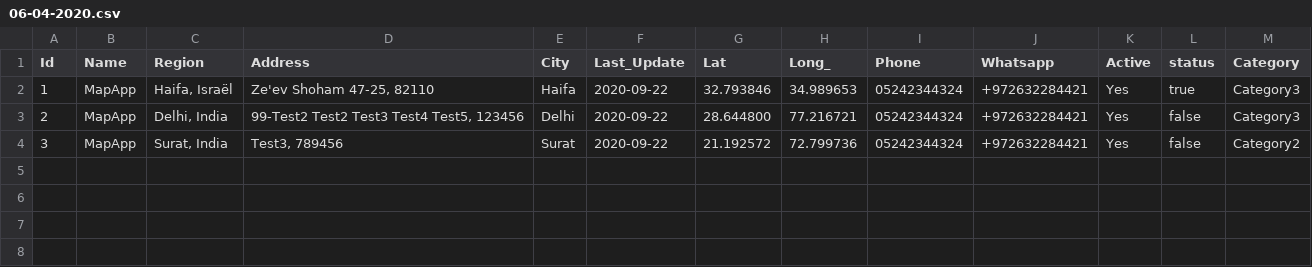
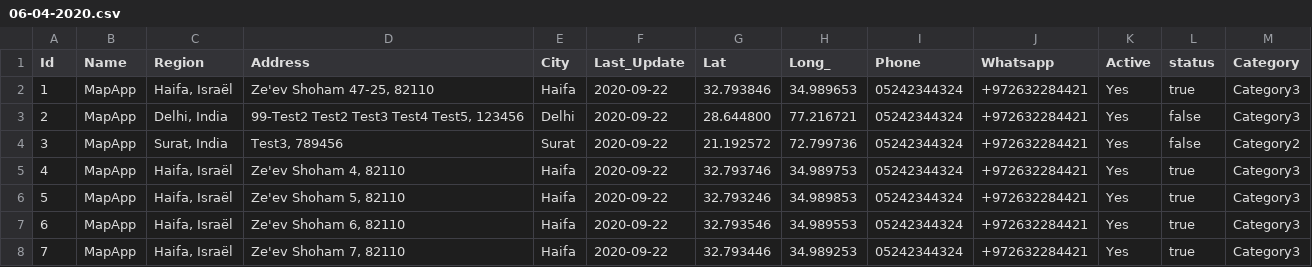
Before and after one commit to khushalikorat98/test, a CSV file: 06-04-2020.csv, drawn as a sheet.

Commit message:
Update 06-04-2020.csv

```diff
--- a/06-04-2020.csv
+++ b/06-04-2020.csv
@@ -4 +4,5 @@ Id,Name,Region,Address,City,Last_Update,Lat,Long_,Phone,Whatsapp,Active,status,C
 3,MapApp,"Surat, India","Test3, 789456",Surat,2020-09-22,21.192572,72.799736,"05242344324",+972632284421,Yes,false,Category2
+4,MapApp,"Haifa, Israël","Ze'ev Shoham 4, 82110",Haifa,2020-09-22,32.793746, 34.989753,"05242344324",+972632284421,Yes,true,Category3
+5,MapApp,"Haifa, Israël","Ze'ev Shoham 5, 82110",Haifa,2020-09-22,32.793246, 34.989853,"05242344324",+972632284421,Yes,true,Category3
+6,MapApp,"Haifa, Israël","Ze'ev Shoham 6, 82110",Haifa,2020-09-22,32.793546, 34.989553,"05242344324",+972632284421,Yes,true,Category3
+7,MapApp,"Haifa, Israël","Ze'ev Shoham 7, 82110",Haifa,2020-09-22,32.793446, 34.989253,"05242344324",+972632284421,Yes,true,Category3
```
